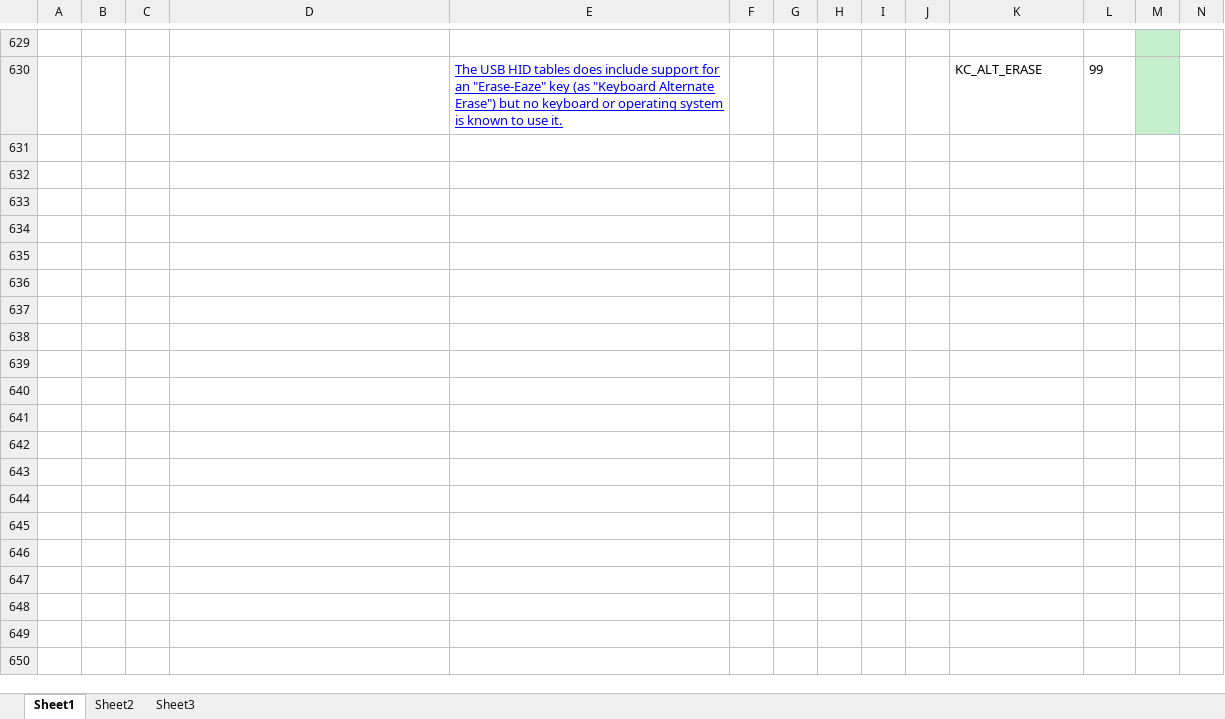
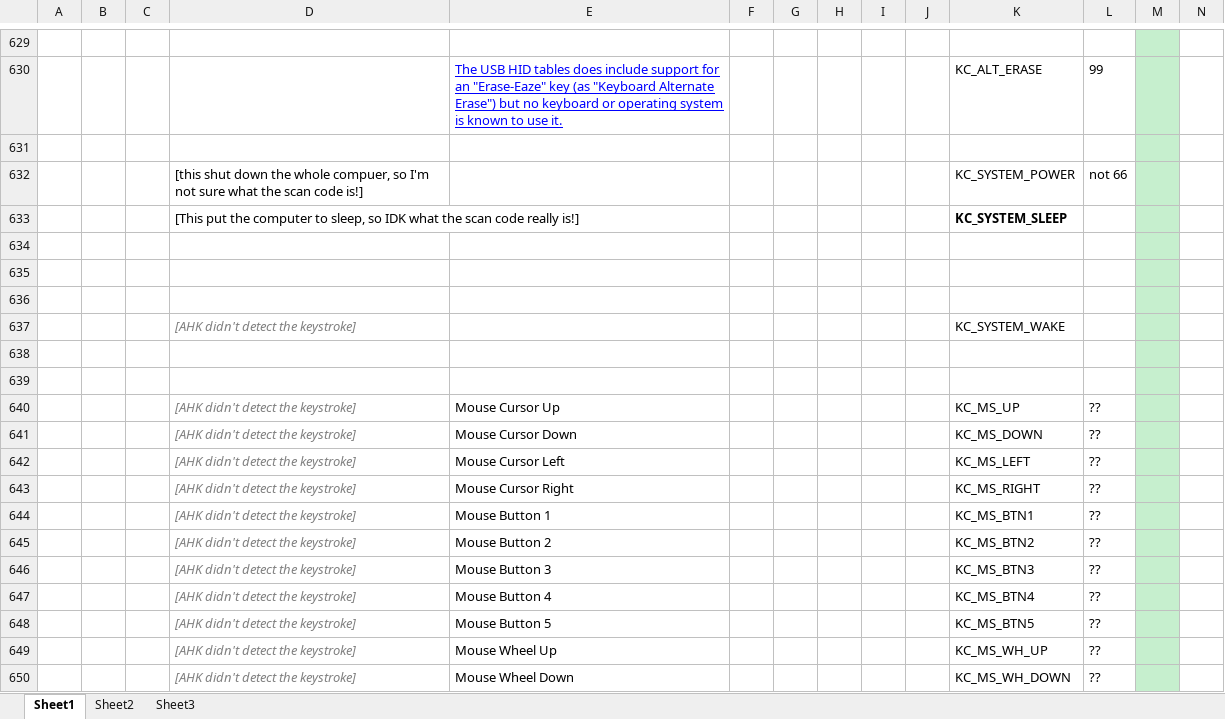
Before and after one commit to TaranVH/2nd-keyboard, an Excel workbook: INFO_and_PROFILES/Table_of_all_scan_codes.xlsx, sheet Sheet1, drawn as a sheet; only a part is shown, gaps mark what is left out; values as stored, in another font and other column widths than the file's, no borders; charts and pictures not drawn; rows hold the shown columns only; the diff covers the shown part only; the diff names each change by its address in the sheet, - before the commit and + after, or states it on an @@ line.

```diff
--- a/INFO_and_PROFILES/Table_of_all_scan_codes.xlsx (sheet Sheet1)
+++ b/INFO_and_PROFILES/Table_of_all_scan_codes.xlsx (sheet Sheet1)
+row 631: (empty)
+row 632:  |  |  | [this shut down the whole compuer, so I'm not sure what the scan code is!] |  |  |  |  |  |  | KC_SYSTEM_POWER | not 66
+row 633:  |  |  | [This put the computer to sleep, so IDK what the scan code really is!] |  |  |  |  |  |  | KC_SYSTEM_SLEEP
+row 634: (empty)
+row 635: (empty)
+row 636: (empty)
+row 637:  |  |  | [AHK didn't detect the keystroke] |  |  |  |  |  |  | KC_SYSTEM_WAKE
+row 638: (empty)
+row 639: (empty)
+row 640:  |  |  | [AHK didn't detect the keystroke] | Mouse Cursor Up |  |  |  |  |  | KC_MS_UP | ??
+row 641:  |  |  | [AHK didn't detect the keystroke] | Mouse Cursor Down |  |  |  |  |  | KC_MS_DOWN | ??
+row 642:  |  |  | [AHK didn't detect the keystroke] | Mouse Cursor Left |  |  |  |  |  | KC_MS_LEFT | ??
+row 643:  |  |  | [AHK didn't detect the keystroke] | Mouse Cursor Right |  |  |  |  |  | KC_MS_RIGHT | ??
+row 644:  |  |  | [AHK didn't detect the keystroke] | Mouse Button 1 |  |  |  |  |  | KC_MS_BTN1 | ??
+row 645:  |  |  | [AHK didn't detect the keystroke] | Mouse Button 2 |  |  |  |  |  | KC_MS_BTN2 | ??
+row 646:  |  |  | [AHK didn't detect the keystroke] | Mouse Button 3 |  |  |  |  |  | KC_MS_BTN3 | ??
+row 647:  |  |  | [AHK didn't detect the keystroke] | Mouse Button 4 |  |  |  |  |  | KC_MS_BTN4 | ??
+row 648:  |  |  | [AHK didn't detect the keystroke] | Mouse Button 5 |  |  |  |  |  | KC_MS_BTN5 | ??
+row 649:  |  |  | [AHK didn't detect the keystroke] | Mouse Wheel Up |  |  |  |  |  | KC_MS_WH_UP | ??
+row 650:  |  |  | [AHK didn't detect the keystroke] | Mouse Wheel Down |  |  |  |  |  | KC_MS_WH_DOWN | ??
```
Also changed, not shown: 41 added rows, 13 removed rows, 40 edited cells and cell formats elsewhere in this sheet, 2 other files.
